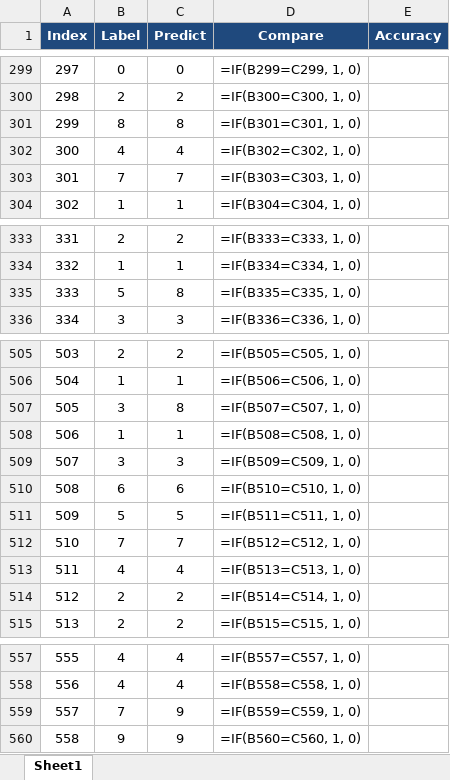
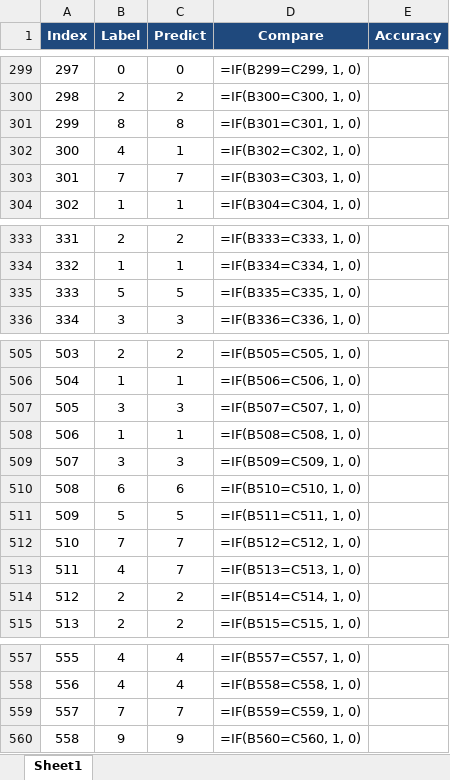
Before and after one commit to vanthuc-ic-eng/cnn_used_approx_mul_8bit_loagrit, an Excel workbook: reports/Bang_tinh_Accuracy.xlsx, sheet Sheet1, drawn as a sheet; only a part is shown, gaps mark what is left out; values as stored, in another font and other column widths than the file's, no borders; formulas without a stored value are shown as written; the diff covers the shown part only; the diff names each change by its address in the sheet, - before the commit and + after, or states it on an @@ line.

```diff
--- a/reports/Bang_tinh_Accuracy.xlsx (sheet Sheet1)
+++ b/reports/Bang_tinh_Accuracy.xlsx (sheet Sheet1)
-C302 (Predict): 4
+C302 (Predict): 1
-C335 (Predict): 8
+C335 (Predict): 5
-C507 (Predict): 8
+C507 (Predict): 3
-C513 (Predict): 4
+C513 (Predict): 7
-C559 (Predict): 9
+C559 (Predict): 7
```
Also changed, not shown: 5 edited cells elsewhere in this sheet, 7 other files.
